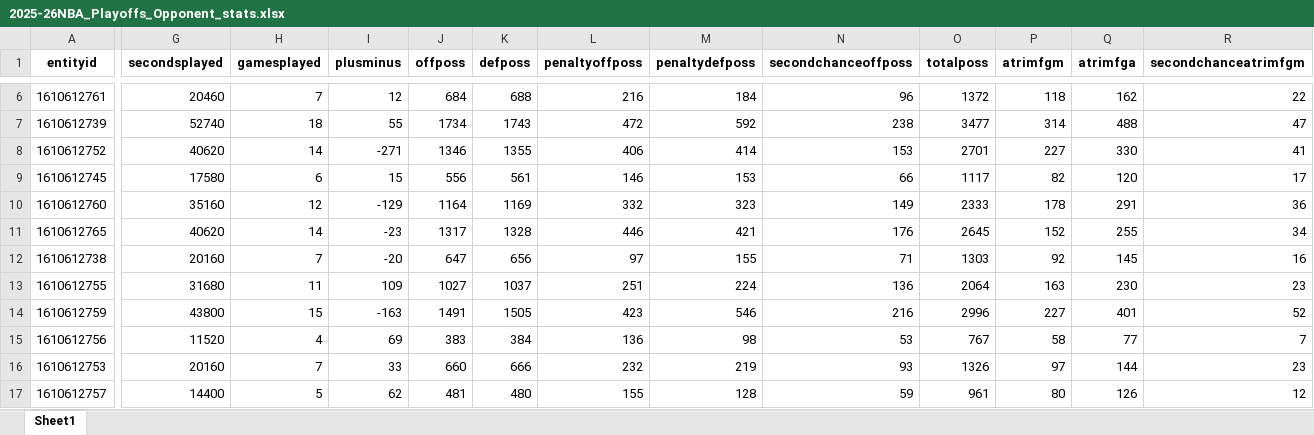
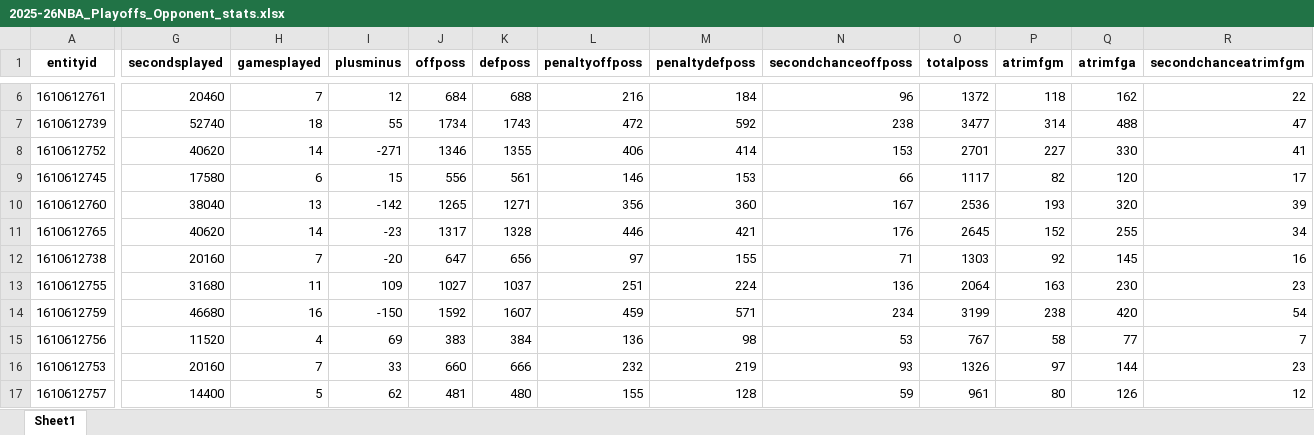
Before and after one commit to suren-nba/surennba_stats, an Excel workbook: data/team_stats/2025-26NBA_Playoffs_Opponent_stats.xlsx, sheet Sheet1, drawn as a sheet; only a part is shown, gaps mark what is left out; values as stored, in another font and other column widths than the file's, no borders; the diff covers the shown part only; the diff names each change by its address in the sheet, - before the commit and + after, or states it on an @@ line.

```diff
--- a/data/team_stats/2025-26NBA_Playoffs_Opponent_stats.xlsx (sheet Sheet1)
+++ b/data/team_stats/2025-26NBA_Playoffs_Opponent_stats.xlsx (sheet Sheet1)
-G10 (secondsplayed): 35160
+G10 (secondsplayed): 38040
-H10 (gamesplayed): 12
+H10 (gamesplayed): 13
-I10 (plusminus): -129
+I10 (plusminus): -142
-J10 (offposs): 1164
+J10 (offposs): 1265
-K10 (defposs): 1169
+K10 (defposs): 1271
-L10 (penaltyoffposs): 332
+L10 (penaltyoffposs): 356
-M10 (penaltydefposs): 323
+M10 (penaltydefposs): 360
-N10 (secondchanceoffposs): 149
+N10 (secondchanceoffposs): 167
-O10 (totalposs): 2333
+O10 (totalposs): 2536
-P10 (atrimfgm): 178
+P10 (atrimfgm): 193
-Q10 (atrimfga): 291
+Q10 (atrimfga): 320
-R10 (secondchanceatrimfgm): 36
+R10 (secondchanceatrimfgm): 39
-G14 (secondsplayed): 43800
+G14 (secondsplayed): 46680
-H14 (gamesplayed): 15
+H14 (gamesplayed): 16
-I14 (plusminus): -163
+I14 (plusminus): -150
-J14 (offposs): 1491
+J14 (offposs): 1592
-K14 (defposs): 1505
+K14 (defposs): 1607
-L14 (penaltyoffposs): 423
+L14 (penaltyoffposs): 459
-M14 (penaltydefposs): 546
+M14 (penaltydefposs): 571
-N14 (secondchanceoffposs): 216
+N14 (secondchanceoffposs): 234
-O14 (totalposs): 2996
+O14 (totalposs): 3199
-P14 (atrimfgm): 227
+P14 (atrimfgm): 238
-Q14 (atrimfga): 401
+Q14 (atrimfga): 420
-R14 (secondchanceatrimfgm): 52
+R14 (secondchanceatrimfgm): 54
```
Also changed, not shown: 385 edited cells elsewhere in this sheet, data/team_stats/2025-26NBA_Playoffs_Team_stats.xlsx, data/team_stats/2025-26NBA_RegularSeason_Opponent_stats.xlsx, 1 other file.
